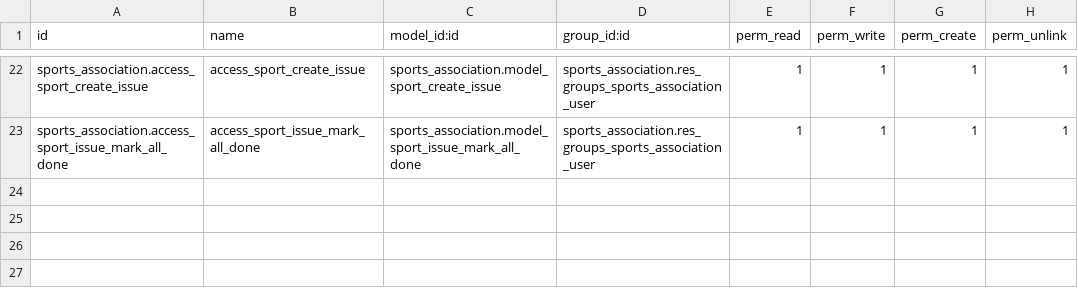
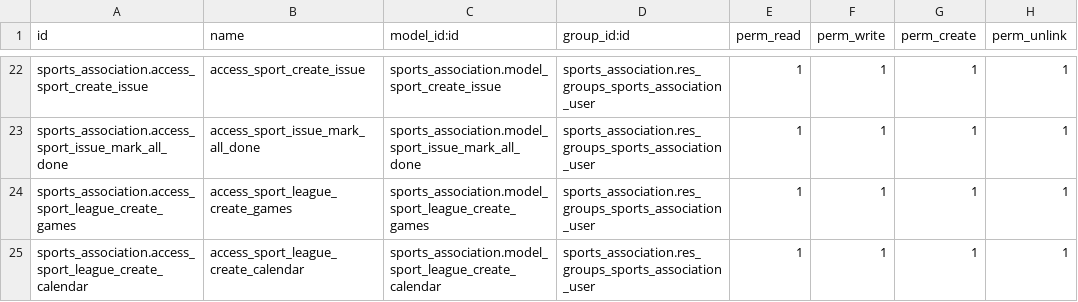
Before and after one commit to nachoserra-domatix/cursoaeodoo2024, a CSV file: sports_association/security/ir.model.access.csv, drawn as a sheet; only a part is shown, gaps mark what is left out; the diff names each change by its address in the sheet, - before the commit and + after, or states it on an @@ line.

```diff
--- a/sports_association/security/ir.model.access.csv
+++ b/sports_association/security/ir.model.access.csv
+row 24: sports_association.access_sport_league_create_games | access_sport_league_create_games | sports_association.model_sport_league_create_games | sports_association.res_groups_sports_association_user | 1 | 1 | 1 | 1
+row 25: sports_association.access_sport_league_create_calendar | access_sport_league_create_calendar | sports_association.model_sport_league_create_calendar | sports_association.res_groups_sports_association_user | 1 | 1 | 1 | 1
```
Also changed, not shown: 10 other files.
